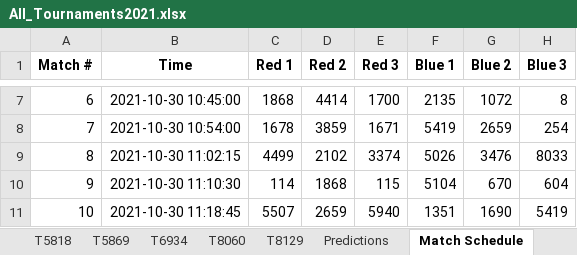
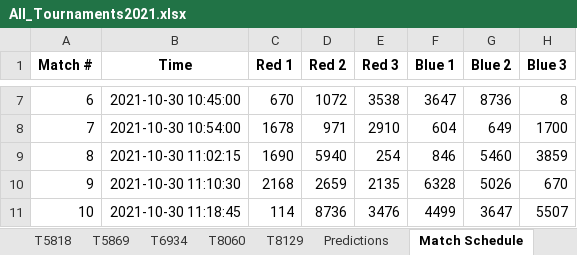
Before and after one commit to eagle9518/EagleScout_Practice, an Excel workbook: Tournaments/All_Tournaments2021.xlsx, sheet Match Schedule, drawn as a sheet; only a part is shown, gaps mark what is left out; values as stored, in another font and other column widths than the file's, no borders; the diff covers the shown part only; the diff names each change by its address in the sheet, - before the commit and + after, or states it on an @@ line.

Commit message:
Sending MatchSchedule

```diff
--- a/Tournaments/All_Tournaments2021.xlsx (sheet Match Schedule)
+++ b/Tournaments/All_Tournaments2021.xlsx (sheet Match Schedule)
-C7 (Red 1): 1868
+C7 (Red 1): 670
-D7 (Red 2): 4414
+D7 (Red 2): 1072
-E7 (Red 3): 1700
+E7 (Red 3): 3538
-F7 (Blue 1): 2135
+F7 (Blue 1): 3647
-G7 (Blue 2): 1072
+G7 (Blue 2): 8736
-D8 (Red 2): 3859
+D8 (Red 2): 971
-E8 (Red 3): 1671
+E8 (Red 3): 2910
-F8 (Blue 1): 5419
+F8 (Blue 1): 604
-G8 (Blue 2): 2659
+G8 (Blue 2): 649
-H8 (Blue 3): 254
+H8 (Blue 3): 1700
-C9 (Red 1): 4499
+C9 (Red 1): 1690
-D9 (Red 2): 2102
+D9 (Red 2): 5940
-E9 (Red 3): 3374
+E9 (Red 3): 254
-F9 (Blue 1): 5026
+F9 (Blue 1): 846
-G9 (Blue 2): 3476
+G9 (Blue 2): 5460
-H9 (Blue 3): 8033
+H9 (Blue 3): 3859
-C10 (Red 1): 114
+C10 (Red 1): 2168
-D10 (Red 2): 1868
+D10 (Red 2): 2659
-E10 (Red 3): 115
+E10 (Red 3): 2135
-F10 (Blue 1): 5104
+F10 (Blue 1): 6328
-G10 (Blue 2): 670
+G10 (Blue 2): 5026
-H10 (Blue 3): 604
+H10 (Blue 3): 670
-C11 (Red 1): 5507
+C11 (Red 1): 114
-D11 (Red 2): 2659
+D11 (Red 2): 8736
-E11 (Red 3): 5940
+E11 (Red 3): 3476
-F11 (Blue 1): 1351
+F11 (Blue 1): 4499
-G11 (Blue 2): 1690
+G11 (Blue 2): 3647
-H11 (Blue 3): 5419
+H11 (Blue 3): 5507
```
Also changed, not shown: 1 added row, 2 removed rows, 346 edited cells and row numbers in column A elsewhere in this sheet, sheet 254 Schedule, sheet Predictions, EagleRunner/Spreadsheets/ScoreContrib.xlsx, Match_Schedule/Match Schedule.xlsx, 2 other files.
